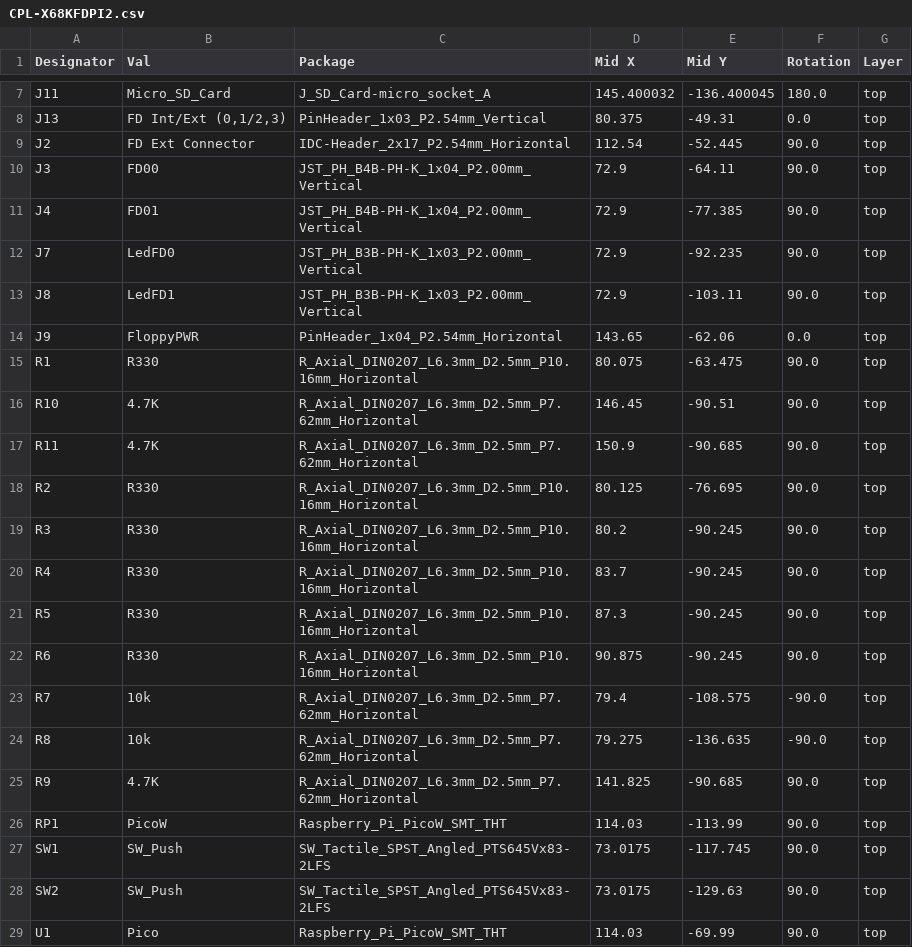
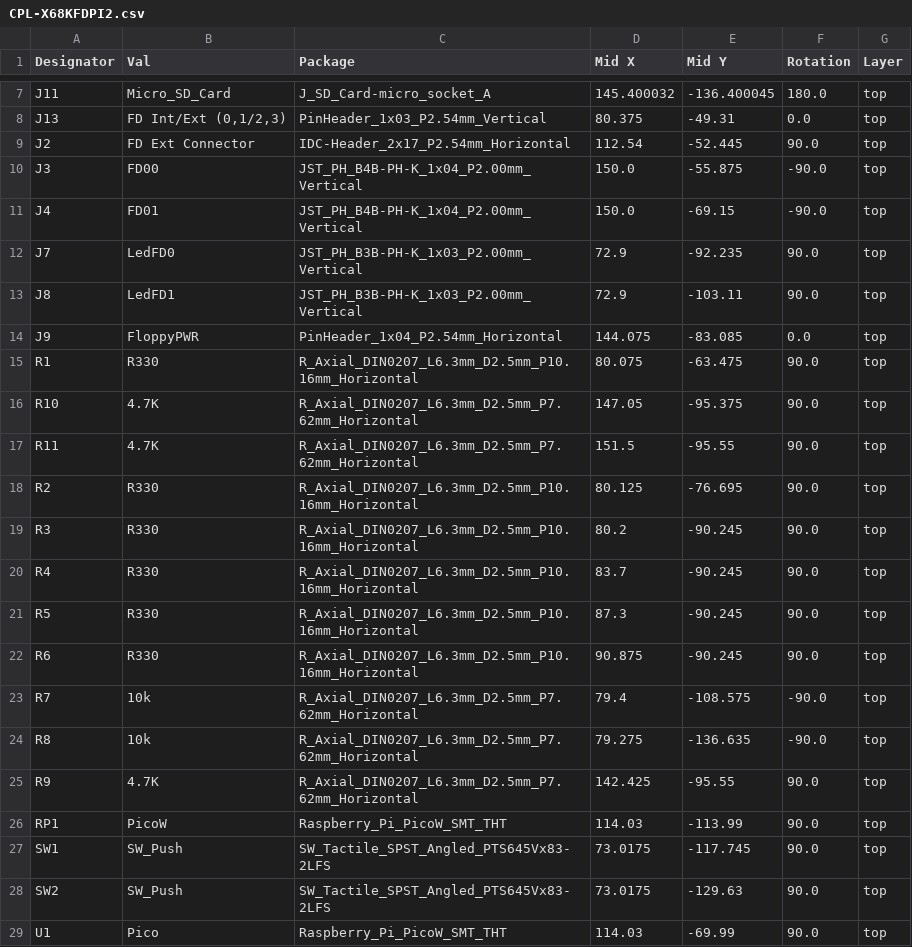
Before and after one commit to aotta/X68KFDPi2W, a CSV file: Kicad/jlcpcb/production_files/CPL-X68KFDPI2.csv, drawn as a sheet; only a part is shown, gaps mark what is left out.

```diff
--- a/Kicad/jlcpcb/production_files/CPL-X68KFDPI2.csv
+++ b/Kicad/jlcpcb/production_files/CPL-X68KFDPI2.csv
@@ -9,10 +9,10 @@ J13,"FD Int/Ext (0,1/2,3)",PinHeader_1x03_P2.54mm_Vertical,80.375,-49.31,0.0,top
 J2,FD Ext Connector,IDC-Header_2x17_P2.54mm_Horizontal,112.54,-52.445,90.0,top
-J3,FD00,JST_PH_B4B-PH-K_1x04_P2.00mm_Vertical,72.9,-64.11,90.0,top
-J4,FD01,JST_PH_B4B-PH-K_1x04_P2.00mm_Vertical,72.9,-77.385,90.0,top
+J3,FD00,JST_PH_B4B-PH-K_1x04_P2.00mm_Vertical,150.0,-55.875,-90.0,top
+J4,FD01,JST_PH_B4B-PH-K_1x04_P2.00mm_Vertical,150.0,-69.15,-90.0,top
 J7,LedFD0,JST_PH_B3B-PH-K_1x03_P2.00mm_Vertical,72.9,-92.235,90.0,top
 J8,LedFD1,JST_PH_B3B-PH-K_1x03_P2.00mm_Vertical,72.9,-103.11,90.0,top
-J9,FloppyPWR,PinHeader_1x04_P2.54mm_Horizontal,143.65,-62.06,0.0,top
+J9,FloppyPWR,PinHeader_1x04_P2.54mm_Horizontal,144.075,-83.085,0.0,top
 R1,R330,R_Axial_DIN0207_L6.3mm_D2.5mm_P10.16mm_Horizontal,80.075,-63.475,90.0,top
-R10,4.7K,R_Axial_DIN0207_L6.3mm_D2.5mm_P7.62mm_Horizontal,146.45,-90.51,90.0,top
-R11,4.7K,R_Axial_DIN0207_L6.3mm_D2.5mm_P7.62mm_Horizontal,150.9,-90.685,90.0,top
+R10,4.7K,R_Axial_DIN0207_L6.3mm_D2.5mm_P7.62mm_Horizontal,147.05,-95.375,90.0,top
+R11,4.7K,R_Axial_DIN0207_L6.3mm_D2.5mm_P7.62mm_Horizontal,151.5,-95.55,90.0,top
 R2,R330,R_Axial_DIN0207_L6.3mm_D2.5mm_P10.16mm_Horizontal,80.125,-76.695,90.0,top
@@ -24,3 +24,3 @@ R7,10k,R_Axial_DIN0207_L6.3mm_D2.5mm_P7.62mm_Horizontal,79.4,-108.575,-90.0,top
 R8,10k,R_Axial_DIN0207_L6.3mm_D2.5mm_P7.62mm_Horizontal,79.275,-136.635,-90.0,top
-R9,4.7K,R_Axial_DIN0207_L6.3mm_D2.5mm_P7.62mm_Horizontal,141.825,-90.685,90.0,top
+R9,4.7K,R_Axial_DIN0207_L6.3mm_D2.5mm_P7.62mm_Horizontal,142.425,-95.55,90.0,top
 RP1,PicoW,Raspberry_Pi_PicoW_SMT_THT,114.03,-113.99,90.0,top
```
Also changed, not shown: 15 other files.
